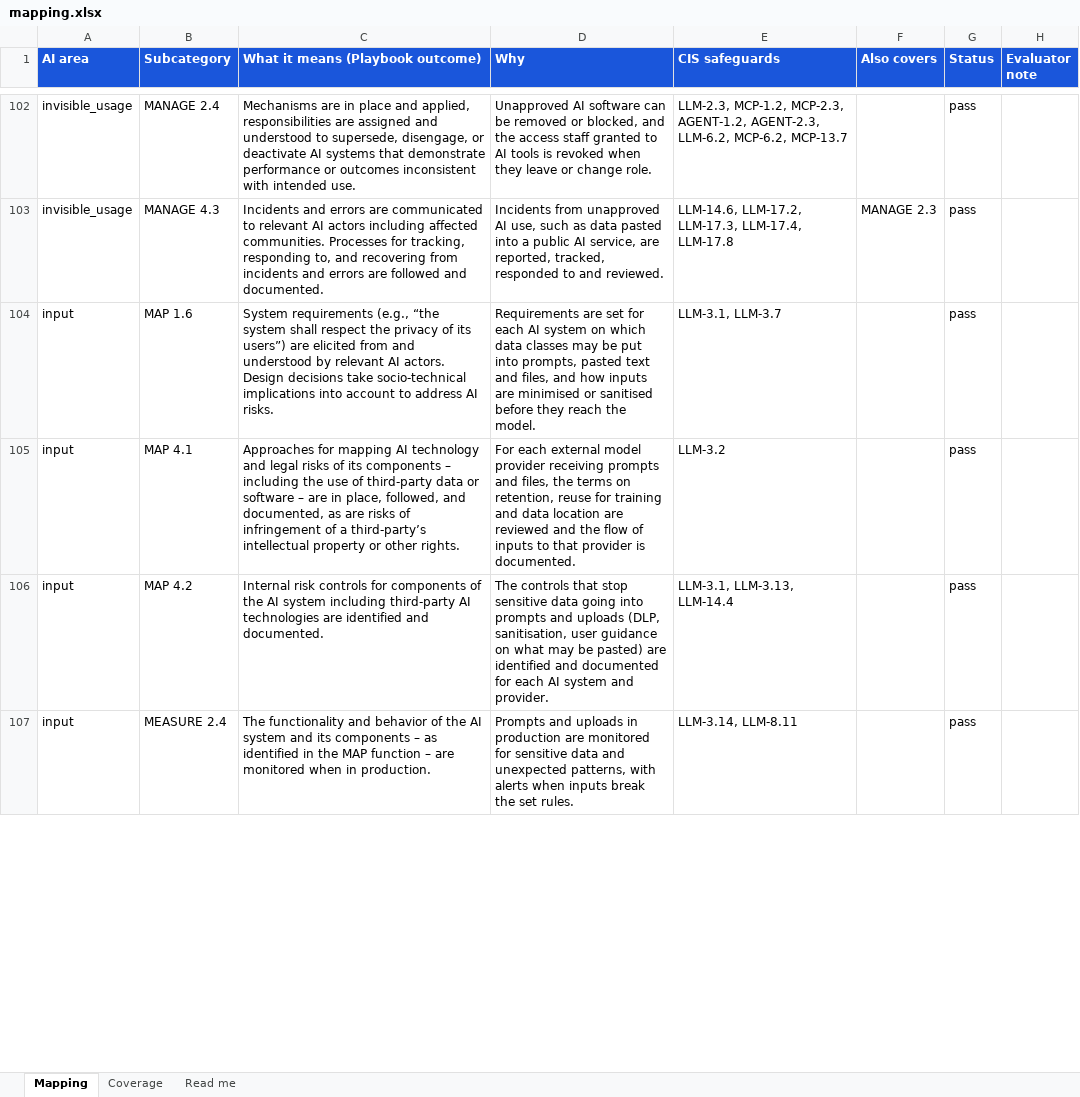
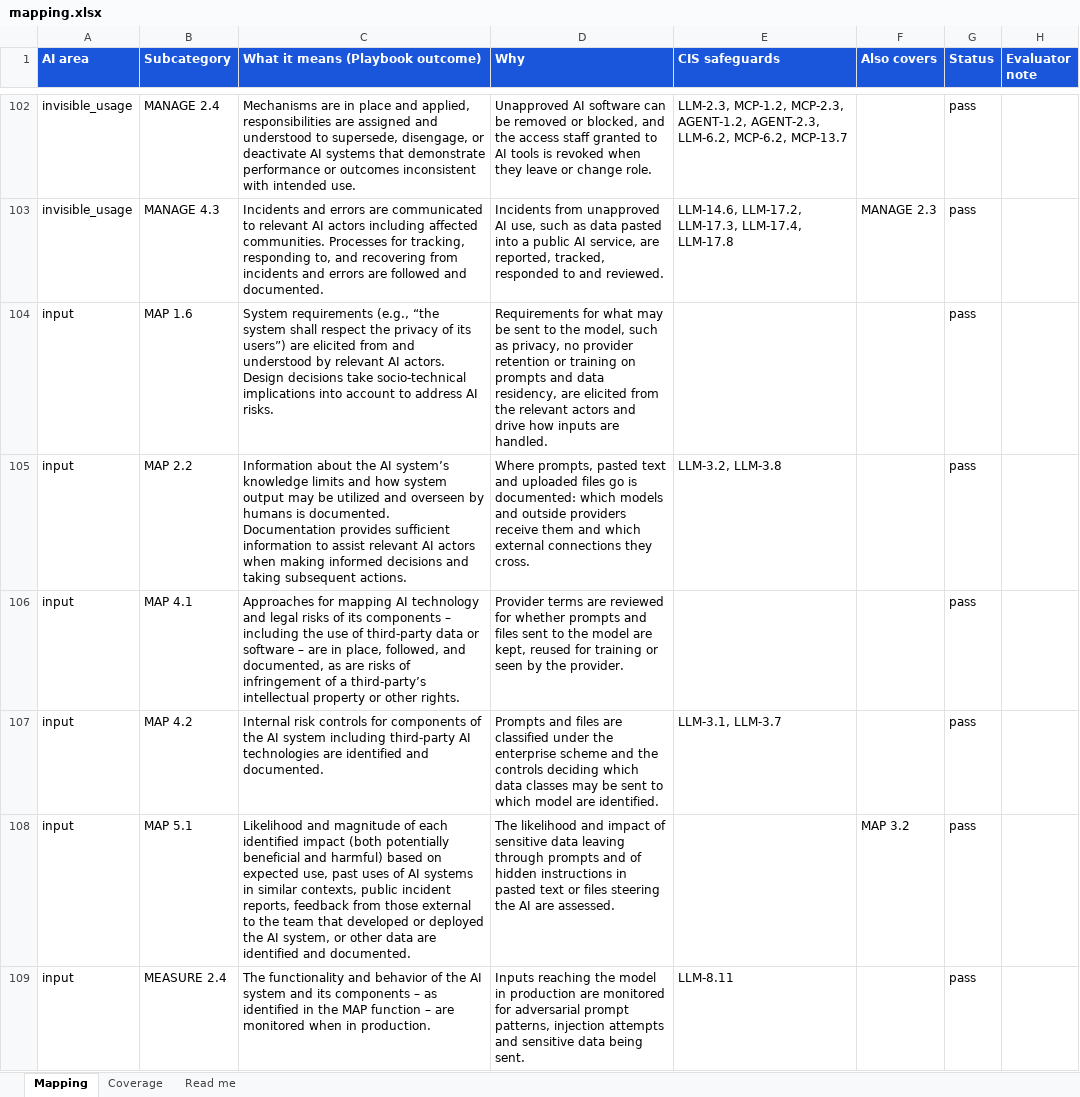
Before and after one commit to srilekha82/csf-ai-self-assessment, an Excel workbook: data/ai/authoring/mapping.xlsx, sheet Mapping, drawn as a sheet; only a part is shown, gaps mark what is left out; values as stored, in another font and other column widths than the file's, no borders; addresses are those after the commit; the diff covers the shown part only; the diff names each change by its address in the sheet, - before the commit and + after, or states it on an @@ line.

```diff
--- a/data/ai/authoring/mapping.xlsx (sheet Mapping)
+++ b/data/ai/authoring/mapping.xlsx (sheet Mapping)
-D104 (Why): Requirements are set for each AI system on which data classes may be put into prompts, pasted text and files, and how inputs are minimised or sanitised before they reach the model.
+D104 (Why): Requirements for what may be sent to the model, such as privacy, no provider retention or training on prompts and data residency, are elicited from the relevant actors and drive how inputs are handled.
-E104 (CIS safeguards): LLM-3.1, LLM-3.7
+E104 (CIS safeguards): (empty)
+row 105: input | MAP 2.2 | Information about the AI system’s knowledge limits and how system output may be utilized and overseen by humans is documented. Documentation provides sufficient information to assist relevant AI actors when making informed decisions and taking subsequent actions. | Where prompts, pasted text and uploaded files go is documented: which models and outside providers receive them and which external connections they cross. | LLM-3.2, LLM-3.8 |  | pass
-D106 (Why): For each external model provider receiving prompts and files, the terms on retention, reuse for training and data location are reviewed and the flow of inputs to that provider is documented.
+D106 (Why): Provider terms are reviewed for whether prompts and files sent to the model are kept, reused for training or seen by the provider.
-E106 (CIS safeguards): LLM-3.2
+E106 (CIS safeguards): (empty)
-D107 (Why): The controls that stop sensitive data going into prompts and uploads (DLP, sanitisation, user guidance on what may be pasted) are identified and documented for each AI system and provider.
+D107 (Why): Prompts and files are classified under the enterprise scheme and the controls deciding which data classes may be sent to which model are identified.
-E107 (CIS safeguards): LLM-3.1, LLM-3.13, LLM-14.4
+E107 (CIS safeguards): LLM-3.1, LLM-3.7
+row 108: input | MAP 5.1 | Likelihood and magnitude of each identified impact (both potentially beneficial and harmful) based on expected use, past uses of AI systems in similar contexts, public incident reports, feedback from those external to the team that developed or deployed the AI system, or other data are identified and documented. | The likelihood and impact of sensitive data leaving through prompts and of hidden instructions in pasted text or files steering the AI are assessed. |  | MAP 3.2 | pass
-D109 (Why): Prompts and uploads in production are monitored for sensitive data and unexpected patterns, with alerts when inputs break the set rules.
+D109 (Why): Inputs reaching the model in production are monitored for adversarial prompt patterns, injection attempts and sensitive data being sent.
-E109 (CIS safeguards): LLM-3.14, LLM-8.11
+E109 (CIS safeguards): LLM-8.11
```
Also changed, not shown: 7 edited cells elsewhere in this sheet, sheet Coverage, data/ai/authoring/ai_areas.xlsx, 3 other files.
